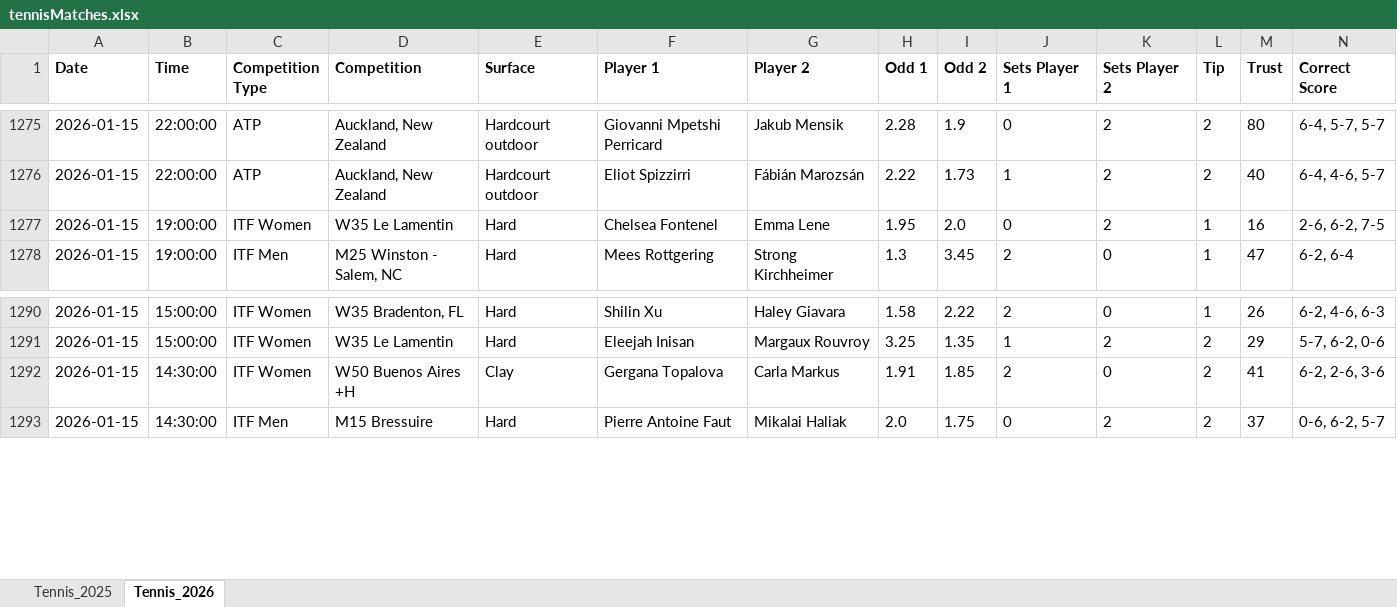
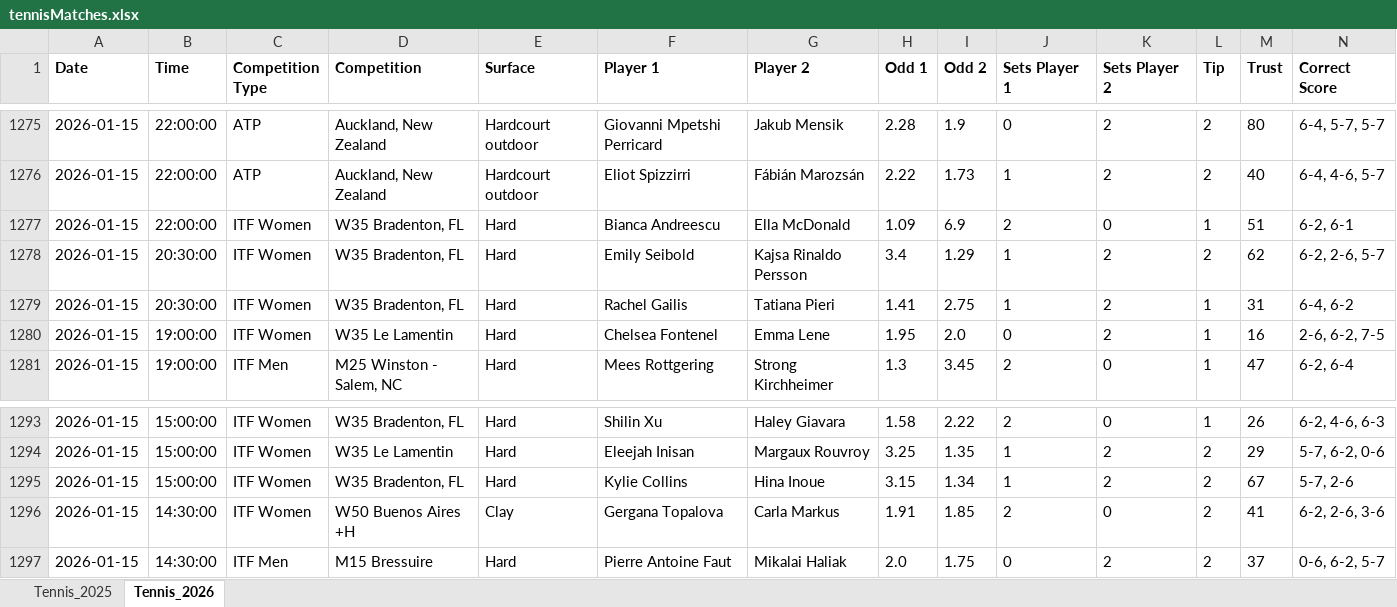
Before and after one commit to Dani-Ionescu/tennispredictions-ai-data, an Excel workbook: tennisMatches.xlsx, sheet Tennis_2026, drawn as a sheet; only a part is shown, gaps mark what is left out; values as stored, in another font and other column widths than the file's, no borders; rows hold the shown columns only; the diff covers the shown part only; the diff names each change by its address in the sheet, - before the commit and + after, or states it on an @@ line.

```diff
--- a/tennisMatches.xlsx (sheet Tennis_2026)
+++ b/tennisMatches.xlsx (sheet Tennis_2026)
+row 1277: 2026-01-15 | 22:00:00 | ITF Women | W35 Bradenton, FL | Hard | Bianca Andreescu | Ella McDonald | 1.09 | 6.9 | 2 | 0 | 1 | 51 | 6-2, 6-1
+row 1278: 2026-01-15 | 20:30:00 | ITF Women | W35 Bradenton, FL | Hard | Emily Seibold | Kajsa Rinaldo Persson | 3.4 | 1.29 | 1 | 2 | 2 | 62 | 6-2, 2-6, 5-7
+row 1279: 2026-01-15 | 20:30:00 | ITF Women | W35 Bradenton, FL | Hard | Rachel Gailis | Tatiana Pieri | 1.41 | 2.75 | 1 | 2 | 1 | 31 | 6-4, 6-2
+row 1295: 2026-01-15 | 15:00:00 | ITF Women | W35 Bradenton, FL | Hard | Kylie Collins | Hina Inoue | 3.15 | 1.34 | 1 | 2 | 2 | 67 | 5-7, 2-6
```
Also changed, not shown: 62 added rows elsewhere in this sheet, 1 other file.
